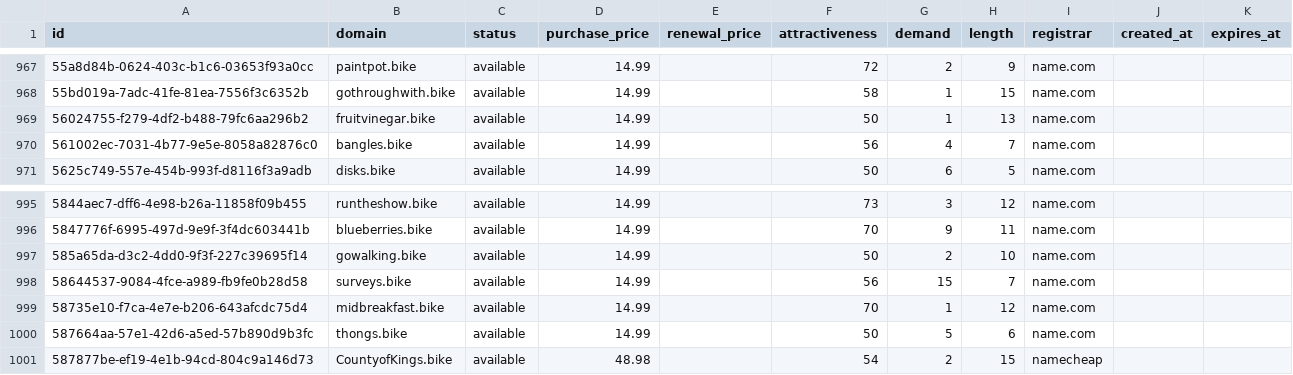
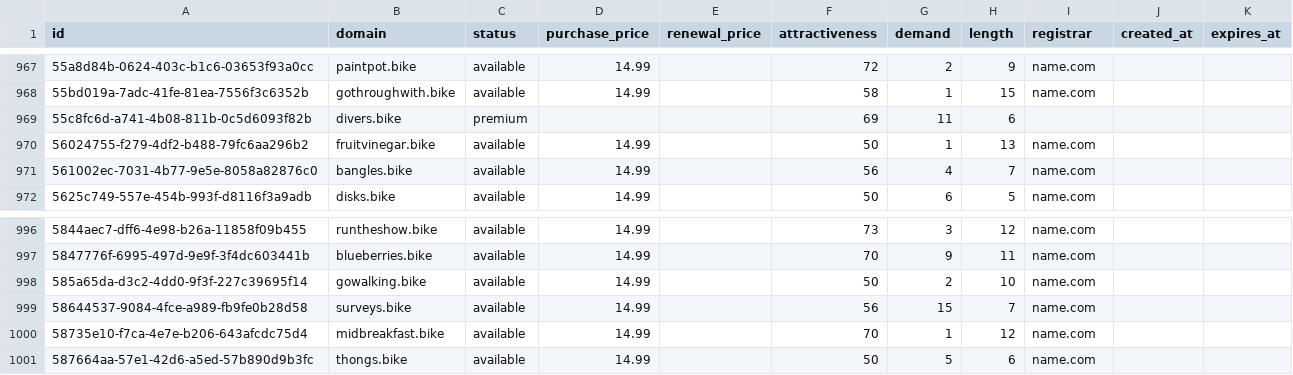
Before and after one commit to UniqueDomains/bike-oneword-domains, a CSV file: bike.csv, drawn as a sheet; only a part is shown, gaps mark what is left out.

Commit message:
Domains update

```diff
--- a/bike.csv
+++ b/bike.csv
@@ -968,2 +968,3 @@ id,domain,status,purchase_price,renewal_price,attractiveness,demand,length,regis
 55bd019a-7adc-41fe-81ea-7556f3c6352b,gothroughwith.bike,available,14.99,,58,1,15,name.com,,
+55c8fc6d-a741-4b08-811b-0c5d6093f82b,divers.bike,premium,,,69,11,6,,,
 56024755-f279-4df2-b488-79fc6aa296b2,fruitvinegar.bike,available,14.99,,50,1,13,name.com,,
@@ -1000,2 +1001 @@ id,domain,status,purchase_price,renewal_price,attractiveness,demand,length,regis
 587664aa-57e1-42d6-a5ed-57b890d9b3fc,thongs.bike,available,14.99,,50,5,6,name.com,,
-587877be-ef19-4e1b-94cd-804c9a146d73,CountyofKings.bike,available,48.98,,54,2,15,namecheap,,
```
Also changed, not shown: 4 other files.
